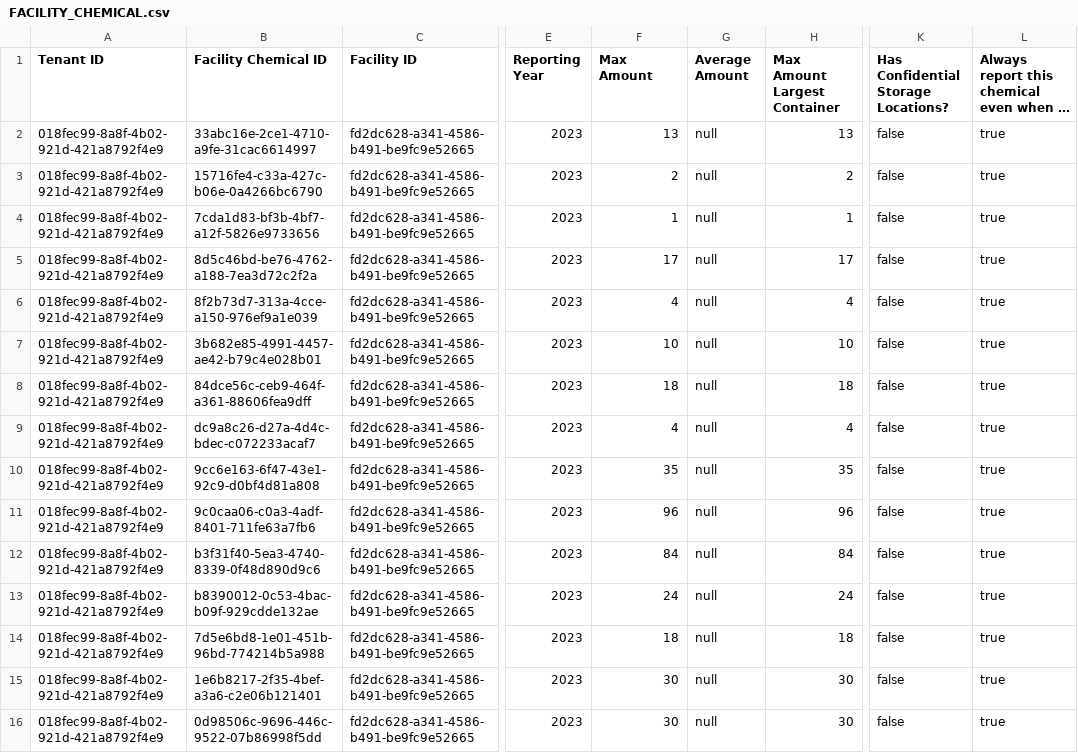
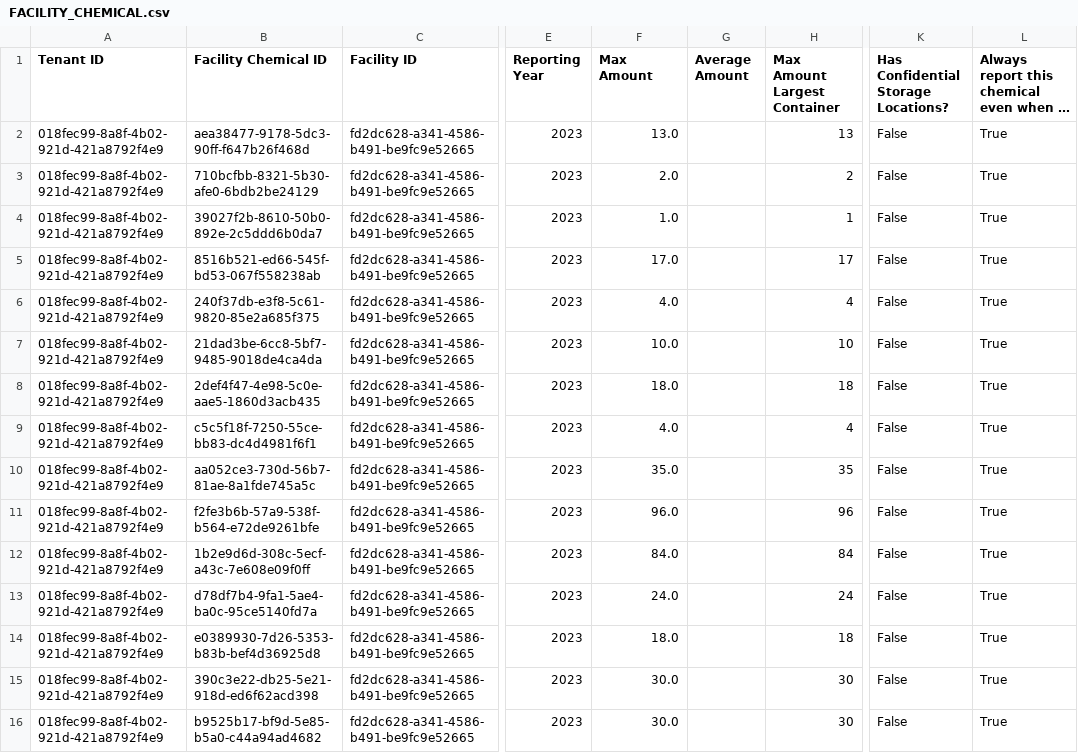
Before and after one commit to Encamp/comply-auto-ingest-23, a CSV file: vista/FACILITY_CHEMICAL.csv, drawn as a sheet; only a part is shown, gaps mark what is left out; long unchanged cells end in …; the diff covers the shown part only; the diff names each change by its address in the sheet, - before the commit and + after, or states it on an @@ line.

```diff
--- a/vista/FACILITY_CHEMICAL.csv
+++ b/vista/FACILITY_CHEMICAL.csv
-B2 (Facility Chemical ID): 33abc16e-2ce1-4710-a9fe-31cac6614997
+B2 (Facility Chemical ID): aea38477-9178-5dc3-90ff-f647b26f468d
-F2 (Max Amount): 13
+F2 (Max Amount): 13.0
-G2:G16 (Average Amount): null
+G2:G16 (Average Amount): (empty)
-K2:K16: false
+K2:K16: False
-L2:L16: true
+L2:L16: True
-B3 (Facility Chemical ID): 15716fe4-c33a-427c-b06e-0a4266bc6790
+B3 (Facility Chemical ID): 710bcfbb-8321-5b30-afe0-6bdb2be24129
-F3 (Max Amount): 2
+F3 (Max Amount): 2.0
-B4 (Facility Chemical ID): 7cda1d83-bf3b-4bf7-a12f-5826e9733656
+B4 (Facility Chemical ID): 39027f2b-8610-50b0-892e-2c5ddd6b0da7
-F4 (Max Amount): 1
+F4 (Max Amount): 1.0
-B5 (Facility Chemical ID): 8d5c46bd-be76-4762-a188-7ea3d72c2f2a
+B5 (Facility Chemical ID): 8516b521-ed66-545f-bd53-067f558238ab
-F5 (Max Amount): 17
+F5 (Max Amount): 17.0
-B6 (Facility Chemical ID): 8f2b73d7-313a-4cce-a150-976ef9a1e039
+B6 (Facility Chemical ID): 240f37db-e3f8-5c61-9820-85e2a685f375
-F6 (Max Amount): 4
+F6 (Max Amount): 4.0
-B7 (Facility Chemical ID): 3b682e85-4991-4457-ae42-b79c4e028b01
+B7 (Facility Chemical ID): 21dad3be-6cc8-5bf7-9485-9018de4ca4da
-F7 (Max Amount): 10
+F7 (Max Amount): 10.0
-B8 (Facility Chemical ID): 84dce56c-ceb9-464f-a361-88606fea9dff
+B8 (Facility Chemical ID): 2def4f47-4e98-5c0e-aae5-1860d3acb435
-F8 (Max Amount): 18
+F8 (Max Amount): 18.0
-B9 (Facility Chemical ID): dc9a8c26-d27a-4d4c-bdec-c072233acaf7
+B9 (Facility Chemical ID): c5c5f18f-7250-55ce-bb83-dc4d4981f6f1
-F9 (Max Amount): 4
+F9 (Max Amount): 4.0
-B10 (Facility Chemical ID): 9cc6e163-6f47-43e1-92c9-d0bf4d81a808
+B10 (Facility Chemical ID): aa052ce3-730d-56b7-81ae-8a1fde745a5c
-F10 (Max Amount): 35
+F10 (Max Amount): 35.0
-B11 (Facility Chemical ID): 9c0caa06-c0a3-4adf-8401-711fe63a7fb6
+B11 (Facility Chemical ID): f2fe3b6b-57a9-538f-b564-e72de9261bfe
-F11 (Max Amount): 96
+F11 (Max Amount): 96.0
-B12 (Facility Chemical ID): b3f31f40-5ea3-4740-8339-0f48d890d9c6
+B12 (Facility Chemical ID): 1b2e9d6d-308c-5ecf-a43c-7e608e09f0ff
-F12 (Max Amount): 84
+F12 (Max Amount): 84.0
-B13 (Facility Chemical ID): b8390012-0c53-4bac-b09f-929cdde132ae
+B13 (Facility Chemical ID): d78df7b4-9fa1-5ae4-ba0c-95ce5140fd7a
-F13 (Max Amount): 24
+F13 (Max Amount): 24.0
-B14 (Facility Chemical ID): 7d5e6bd8-1e01-451b-96bd-774214b5a988
+B14 (Facility Chemical ID): e0389930-7d26-5353-b83b-bef4d36925d8
-F14 (Max Amount): 18
+F14 (Max Amount): 18.0
-B15 (Facility Chemical ID): 1e6b8217-2f35-4bef-a3a6-c2e06b121401
+B15 (Facility Chemical ID): 390c3e22-db25-5e21-918d-ed6f62acd398
-F15:F16 (Max Amount): 30
+F15:F16 (Max Amount): 30.0
-B16 (Facility Chemical ID): 0d98506c-9696-446c-9522-07b86998f5dd
+B16 (Facility Chemical ID): b9525b17-bf9d-5e85-b5a0-c44a94ad4682
```
Also changed, not shown: 40 edited cells elsewhere in this file, vista/FACILITY_CHEMICAL_STORAGE_LOCATION.csv.
